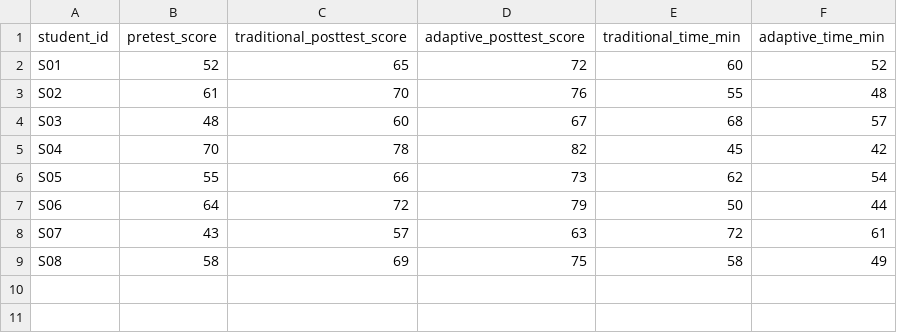
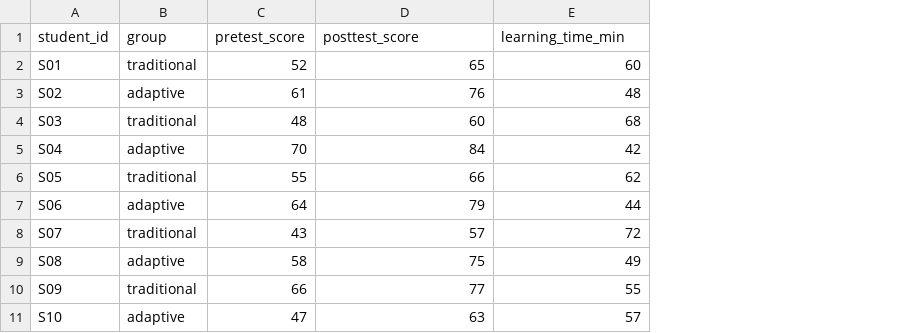
Before and after one commit to nurba-git/research-methods, a CSV file: data/sample/student_results.csv, drawn as a sheet; removed rows and columns are numbered as before the commit, all else as after; the diff names each change by its address in the sheet, - before the commit and + after, or states it on an @@ line.

Commit message:
feat: switch sample data and smoke test to parallel-group RCT format

```diff
--- a/data/sample/student_results.csv
+++ b/data/sample/student_results.csv
+column B (group), rows 2-9: traditional | adaptive | traditional | adaptive | traditional | adaptive | traditional | adaptive
-column C (traditional_posttest_score), rows 2-9: 65 | 70 | 60 | 78 | 66 | 72 | 57 | 69
-column F (adaptive_time_min), rows 2-9: 52 | 48 | 57 | 42 | 54 | 44 | 61 | 49
-D1: adaptive_posttest_score
+D1: posttest_score
-E1: traditional_time_min
+E1: learning_time_min
-D2 (posttest_score): 72
+D2 (posttest_score): 65
-E3 (learning_time_min): 55
+E3 (learning_time_min): 48
-D4 (posttest_score): 67
+D4 (posttest_score): 60
-D5 (posttest_score): 82
+D5 (posttest_score): 84
-E5 (learning_time_min): 45
+E5 (learning_time_min): 42
-D6 (posttest_score): 73
+D6 (posttest_score): 66
-E7 (learning_time_min): 50
+E7 (learning_time_min): 44
-D8 (posttest_score): 63
+D8 (posttest_score): 57
-E9 (learning_time_min): 58
+E9 (learning_time_min): 49
+row 10: S09 | traditional | 66 | 77 | 55
+row 11: S10 | adaptive | 47 | 63 | 57
```
Also changed, not shown: 3 other files.
